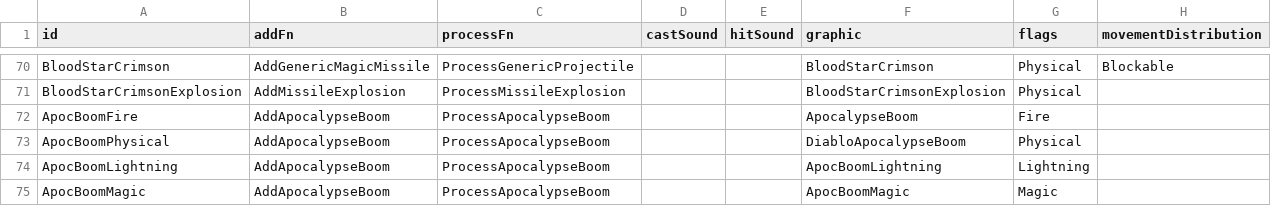
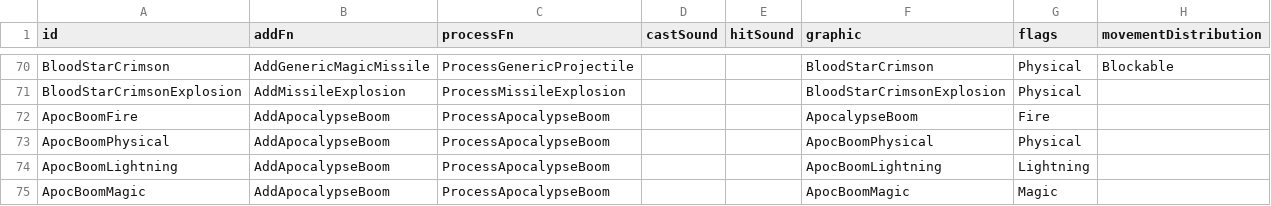
Before and after one commit to mrBigHub/DevilutionX, a TSV file: assets/txtdata/missiles/misdat.tsv, drawn as a sheet; only a part is shown, gaps mark what is left out.

Commit message:
upd apoc 4 ele

```diff
--- a/assets/txtdata/missiles/misdat.tsv
+++ b/assets/txtdata/missiles/misdat.tsv
@@ -72,3 +72,3 @@ BloodStarCrimsonExplosion	AddMissileExplosion	ProcessMissileExplosion			BloodSta
 ApocBoomFire	AddApocalypseBoom	ProcessApocalypseBoom			ApocalypseBoom	Fire	
-ApocBoomPhysical	AddApocalypseBoom	ProcessApocalypseBoom			DiabloApocalypseBoom	Physical	
+ApocBoomPhysical	AddApocalypseBoom	ProcessApocalypseBoom			ApocBoomPhysical	Physical	
 ApocBoomLightning	AddApocalypseBoom	ProcessApocalypseBoom			ApocBoomLightning	Lightning	
```
